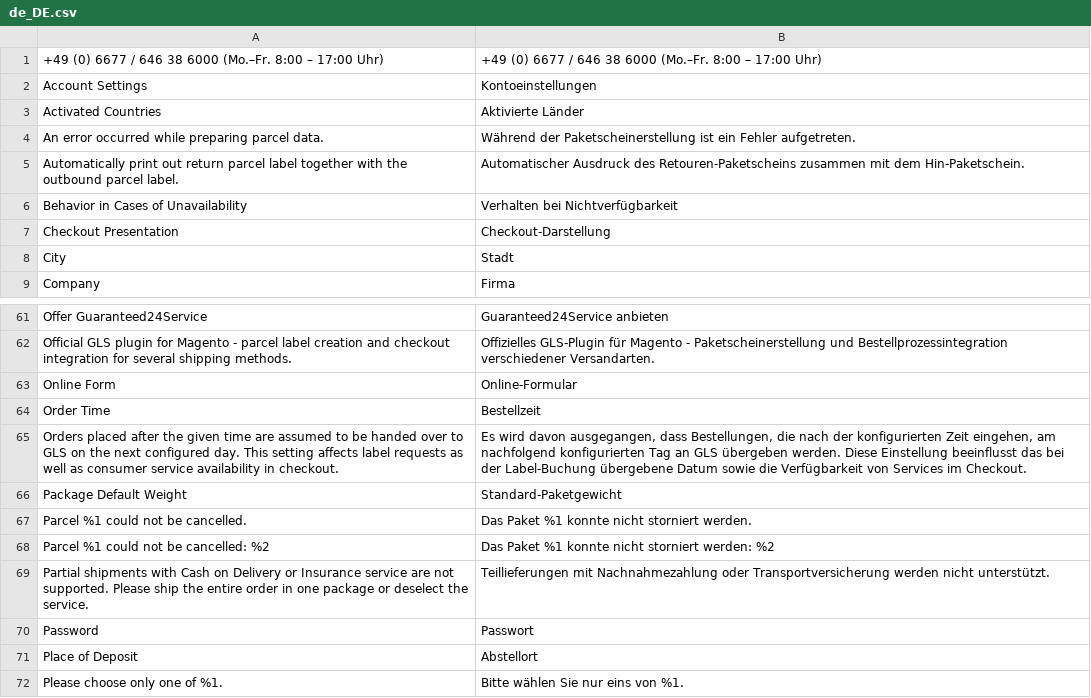
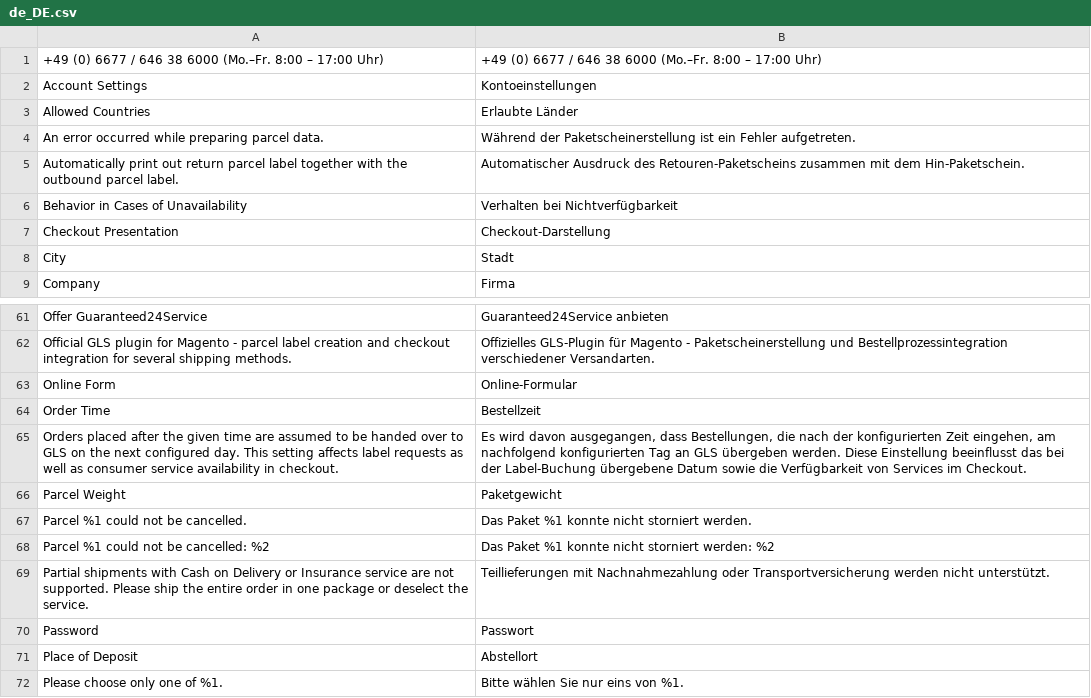
Before and after one commit to netresearch/gls-shipping-m2, a CSV file: i18n/de_DE.csv, drawn as a sheet; only a part is shown, gaps mark what is left out; removed rows and columns are numbered as before the commit, all else as after; the diff names each change by its address in the sheet, - before the commit and + after, or states it on an @@ line.

Commit message:
GLS-83: update translations

```diff
--- a/i18n/de_DE.csv
+++ b/i18n/de_DE.csv
-row 3: Activated Countries | Aktivierte Länder
+row 3: Allowed Countries | Erlaubte Länder
-row 66: Package Default Weight | Standard-Paketgewicht
+row 66: Parcel Weight | Paketgewicht
```
Also changed, not shown: i18n/en_US.csv, 2 other files.
